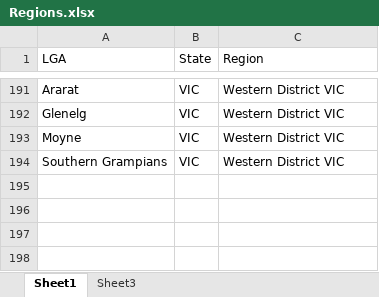
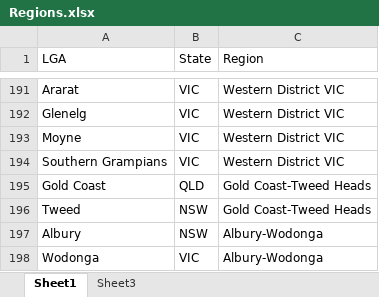
Before and after one commit to carlosyanez/Australian_Polygons, an Excel workbook: Regions.xlsx, sheet Sheet1, drawn as a sheet; only a part is shown, gaps mark what is left out; values as stored, in another font and other column widths than the file's, no borders; the diff names each change by its address in the sheet, - before the commit and + after, or states it on an @@ line.

Commit message:
+regions

```diff
--- a/Regions.xlsx (sheet Sheet1)
+++ b/Regions.xlsx (sheet Sheet1)
+row 195: Gold Coast | QLD | Gold Coast-Tweed Heads
+row 196: Tweed | NSW | Gold Coast-Tweed Heads
+row 197: Albury | NSW | Albury-Wodonga
+row 198: Wodonga | VIC | Albury-Wodonga
```
Also changed, not shown: 1 other file.
